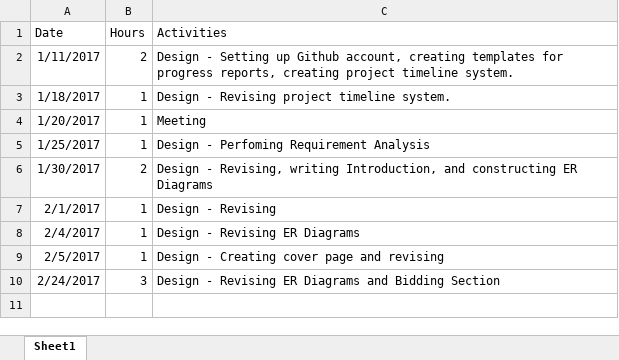
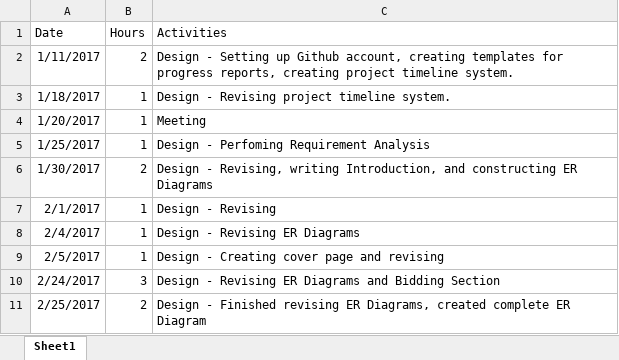
Before and after one commit to ryanabury/CMPSC431W_SP17_Project, an Excel workbook: ProgressReports/RyanBury_ProgressReport.xlsx, sheet Sheet1, drawn as a sheet; values as stored, in another font and other column widths than the file's, no borders; the diff names each change by its address in the sheet, - before the commit and + after, or states it on an @@ line.

```diff
--- a/ProgressReports/RyanBury_ProgressReport.xlsx (sheet Sheet1)
+++ b/ProgressReports/RyanBury_ProgressReport.xlsx (sheet Sheet1)
+row 11: 2/25/2017 | 2 | Design - Finished revising ER Diagrams, created complete ER Diagram
```
Also changed, not shown: ProgressReports/CollinDeMatt_ProgressReport.xlsx, 2 other files.
